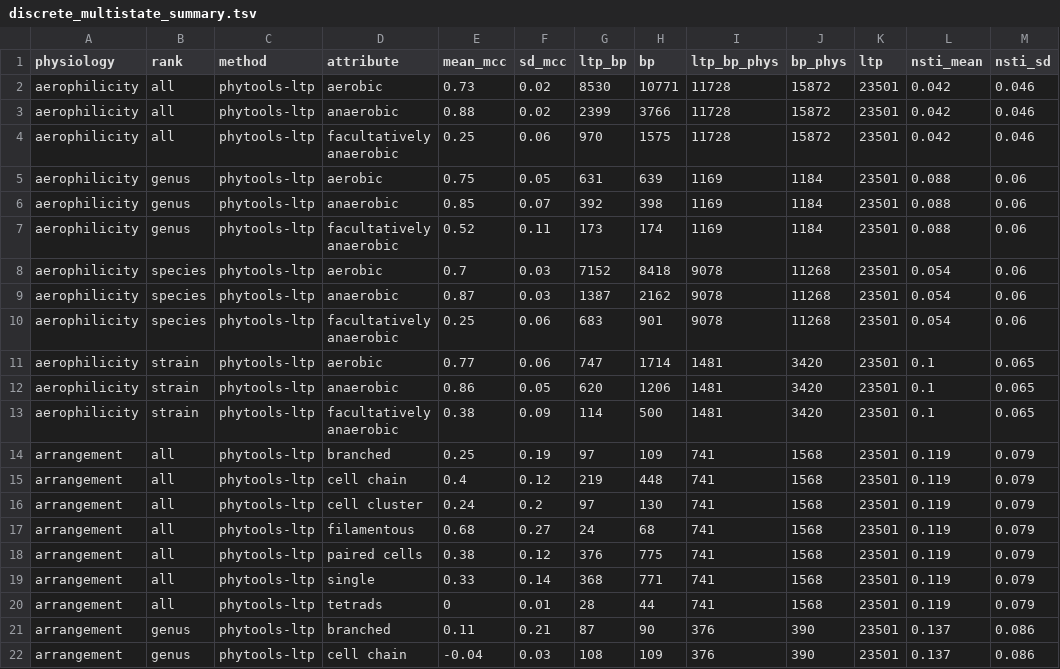
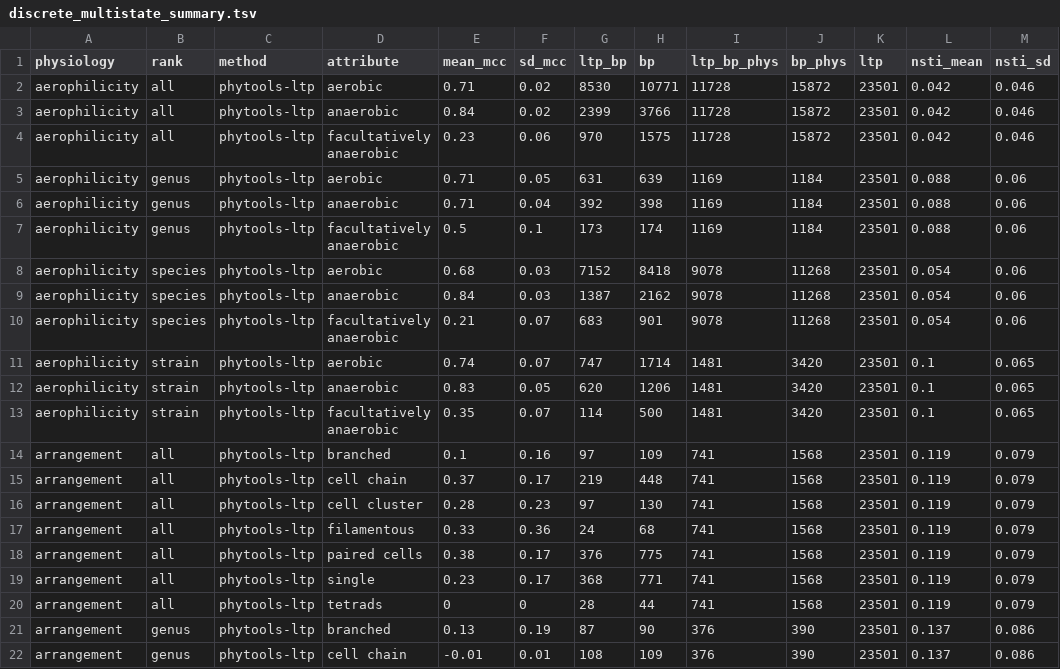
Before and after one commit to sdgamboa/taxPProValidation, a TSV file: discrete-multistate-intersection/discrete_multistate_summary.tsv, drawn as a sheet; only a part is shown; the diff covers the shown part only.

```diff
--- a/discrete-multistate-intersection/discrete_multistate_summary.tsv
+++ b/discrete-multistate-intersection/discrete_multistate_summary.tsv
@@ -1,22 +1,22 @@
 physiology	rank	method	attribute	mean_mcc	sd_mcc	ltp_bp	bp	ltp_bp_phys	bp_phys	ltp	nsti_mean	nsti_sd
-aerophilicity	all	phytools-ltp	aerobic	0.73	0.02	8530	10771	11728	15872	23501	0.042	0.046
-aerophilicity	all	phytools-ltp	anaerobic	0.88	0.02	2399	3766	11728	15872	23501	0.042	0.046
-aerophilicity	all	phytools-ltp	facultatively anaerobic	0.25	0.06	970	1575	11728	15872	23501	0.042	0.046
-aerophilicity	genus	phytools-ltp	aerobic	0.75	0.05	631	639	1169	1184	23501	0.088	0.06
-aerophilicity	genus	phytools-ltp	anaerobic	0.85	0.07	392	398	1169	1184	23501	0.088	0.06
-aerophilicity	genus	phytools-ltp	facultatively anaerobic	0.52	0.11	173	174	1169	1184	23501	0.088	0.06
-aerophilicity	species	phytools-ltp	aerobic	0.7	0.03	7152	8418	9078	11268	23501	0.054	0.06
-aerophilicity	species	phytools-ltp	anaerobic	0.87	0.03	1387	2162	9078	11268	23501	0.054	0.06
-aerophilicity	species	phytools-ltp	facultatively anaerobic	0.25	0.06	683	901	9078	11268	23501	0.054	0.06
-aerophilicity	strain	phytools-ltp	aerobic	0.77	0.06	747	1714	1481	3420	23501	0.1	0.065
-aerophilicity	strain	phytools-ltp	anaerobic	0.86	0.05	620	1206	1481	3420	23501	0.1	0.065
-aerophilicity	strain	phytools-ltp	facultatively anaerobic	0.38	0.09	114	500	1481	3420	23501	0.1	0.065
-arrangement	all	phytools-ltp	branched	0.25	0.19	97	109	741	1568	23501	0.119	0.079
-arrangement	all	phytools-ltp	cell chain	0.4	0.12	219	448	741	1568	23501	0.119	0.079
-arrangement	all	phytools-ltp	cell cluster	0.24	0.2	97	130	741	1568	23501	0.119	0.079
-arrangement	all	phytools-ltp	filamentous	0.68	0.27	24	68	741	1568	23501	0.119	0.079
-arrangement	all	phytools-ltp	paired cells	0.38	0.12	376	775	741	1568	23501	0.119	0.079
-arrangement	all	phytools-ltp	single	0.33	0.14	368	771	741	1568	23501	0.119	0.079
-arrangement	all	phytools-ltp	tetrads	0	0.01	28	44	741	1568	23501	0.119	0.079
-arrangement	genus	phytools-ltp	branched	0.11	0.21	87	90	376	390	23501	0.137	0.086
-arrangement	genus	phytools-ltp	cell chain	-0.04	0.03	108	109	376	390	23501	0.137	0.086
+aerophilicity	all	phytools-ltp	aerobic	0.71	0.02	8530	10771	11728	15872	23501	0.042	0.046
+aerophilicity	all	phytools-ltp	anaerobic	0.84	0.02	2399	3766	11728	15872	23501	0.042	0.046
+aerophilicity	all	phytools-ltp	facultatively anaerobic	0.23	0.06	970	1575	11728	15872	23501	0.042	0.046
+aerophilicity	genus	phytools-ltp	aerobic	0.71	0.05	631	639	1169	1184	23501	0.088	0.06
+aerophilicity	genus	phytools-ltp	anaerobic	0.71	0.04	392	398	1169	1184	23501	0.088	0.06
+aerophilicity	genus	phytools-ltp	facultatively anaerobic	0.5	0.1	173	174	1169	1184	23501	0.088	0.06
+aerophilicity	species	phytools-ltp	aerobic	0.68	0.03	7152	8418	9078	11268	23501	0.054	0.06
+aerophilicity	species	phytools-ltp	anaerobic	0.84	0.03	1387	2162	9078	11268	23501	0.054	0.06
+aerophilicity	species	phytools-ltp	facultatively anaerobic	0.21	0.07	683	901	9078	11268	23501	0.054	0.06
+aerophilicity	strain	phytools-ltp	aerobic	0.74	0.07	747	1714	1481	3420	23501	0.1	0.065
+aerophilicity	strain	phytools-ltp	anaerobic	0.83	0.05	620	1206	1481	3420	23501	0.1	0.065
+aerophilicity	strain	phytools-ltp	facultatively anaerobic	0.35	0.07	114	500	1481	3420	23501	0.1	0.065
+arrangement	all	phytools-ltp	branched	0.1	0.16	97	109	741	1568	23501	0.119	0.079
+arrangement	all	phytools-ltp	cell chain	0.37	0.17	219	448	741	1568	23501	0.119	0.079
+arrangement	all	phytools-ltp	cell cluster	0.28	0.23	97	130	741	1568	23501	0.119	0.079
+arrangement	all	phytools-ltp	filamentous	0.33	0.36	24	68	741	1568	23501	0.119	0.079
+arrangement	all	phytools-ltp	paired cells	0.38	0.17	376	775	741	1568	23501	0.119	0.079
+arrangement	all	phytools-ltp	single	0.23	0.17	368	771	741	1568	23501	0.119	0.079
+arrangement	all	phytools-ltp	tetrads	0	0	28	44	741	1568	23501	0.119	0.079
+arrangement	genus	phytools-ltp	branched	0.13	0.19	87	90	376	390	23501	0.137	0.086
+arrangement	genus	phytools-ltp	cell chain	-0.01	0.01	108	109	376	390	23501	0.137	0.086
```
Also changed, not shown: 80 edited cells elsewhere in this file, discrete-multistate-intersection/arrangement_phytools-ltp_mcc.tsv, discrete-multistate-intersection/gram_stain_phytools-ltp_mcc.tsv, 18 other files.
